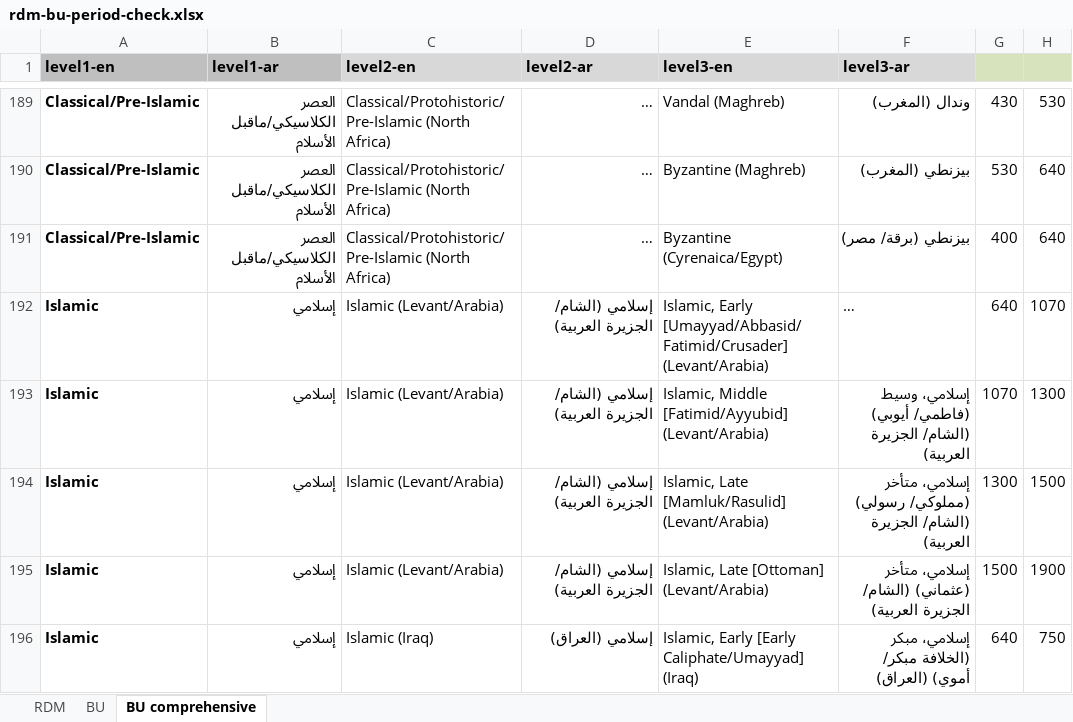
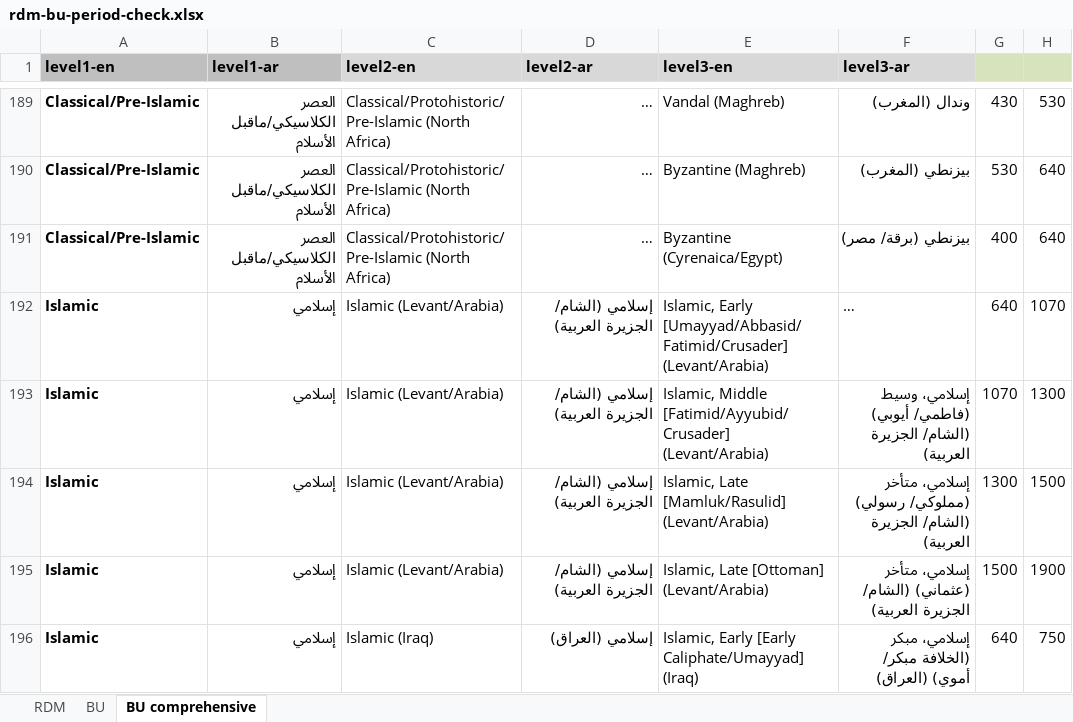
Before and after one commit to achp-project/cultural-heritage, an Excel workbook: periodo-projects/rdm-bu-period-check.xlsx, sheet BU comprehensive, drawn as a sheet; only a part is shown, gaps mark what is left out; long unchanged cells end in …; values as stored, in another font and other column widths than the file's, no borders; the diff names each change by its address in the sheet, - before the commit and + after, or states it on an @@ line.

```diff
--- a/periodo-projects/rdm-bu-period-check.xlsx (sheet BU comprehensive)
+++ b/periodo-projects/rdm-bu-period-check.xlsx (sheet BU comprehensive)
-E193 (level3-en): Islamic, Middle [Fatimid/Ayyubid] (Levant/Arabia)
+E193 (level3-en): Islamic, Middle [Fatimid/Ayyubid/Crusader] (Levant/Arabia)
```
Also changed, not shown: 1 other file.
